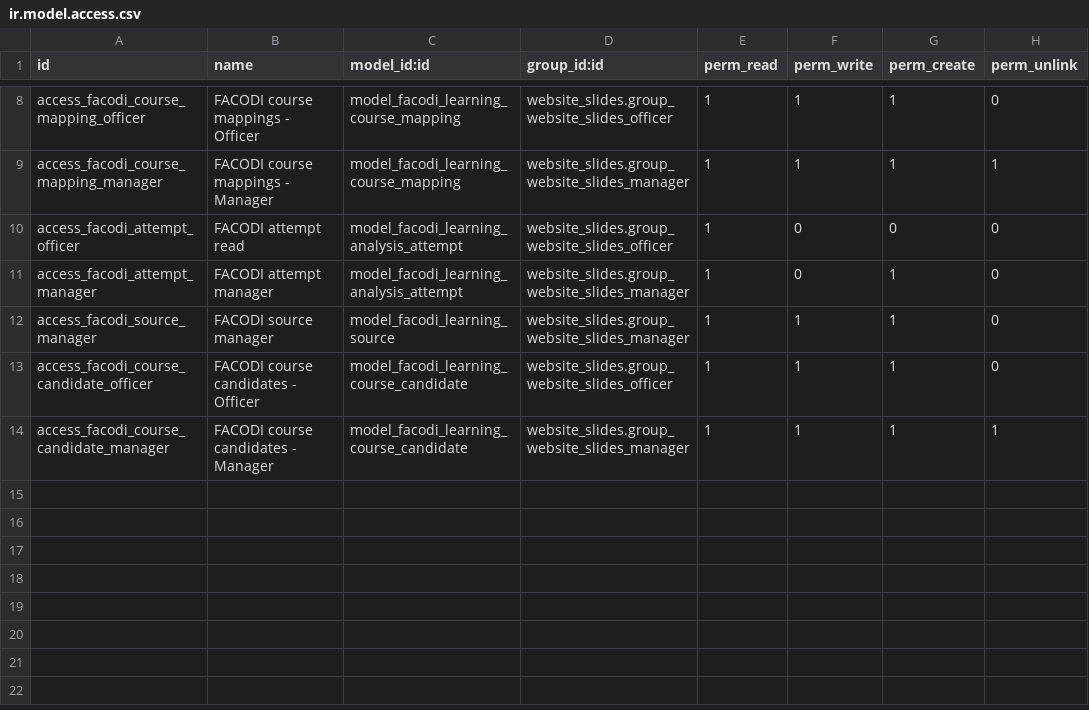
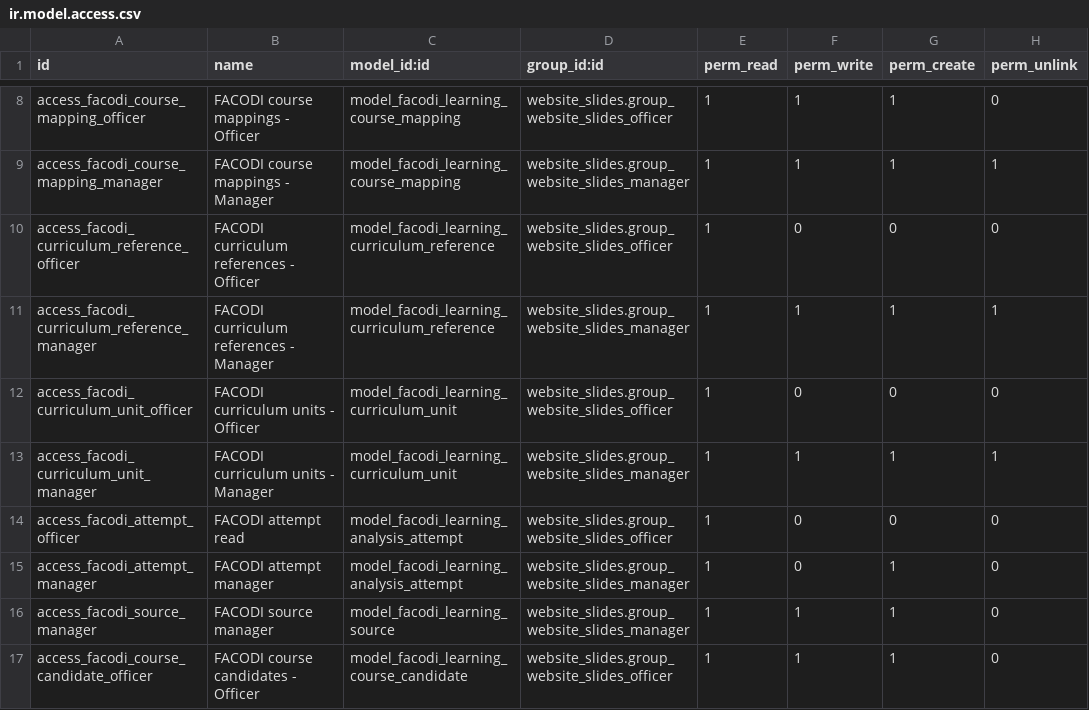
Before and after one commit to marcelo-m7/facodi-learning, a CSV file: facodi_learning/security/ir.model.access.csv, drawn as a sheet; only a part is shown, gaps mark what is left out; the shorter side is filled out with more unchanged rows; the diff names each change by its address in the sheet, - before the commit and + after, or states it on an @@ line.

Commit message:
feat: secure curriculum reference models

```diff
--- a/facodi_learning/security/ir.model.access.csv
+++ b/facodi_learning/security/ir.model.access.csv
+row 10: access_facodi_curriculum_reference_officer | FACODI curriculum references - Officer | model_facodi_learning_curriculum_reference | website_slides.group_website_slides_officer | 1 | 0 | 0 | 0
+row 11: access_facodi_curriculum_reference_manager | FACODI curriculum references - Manager | model_facodi_learning_curriculum_reference | website_slides.group_website_slides_manager | 1 | 1 | 1 | 1
+row 12: access_facodi_curriculum_unit_officer | FACODI curriculum units - Officer | model_facodi_learning_curriculum_unit | website_slides.group_website_slides_officer | 1 | 0 | 0 | 0
+row 13: access_facodi_curriculum_unit_manager | FACODI curriculum units - Manager | model_facodi_learning_curriculum_unit | website_slides.group_website_slides_manager | 1 | 1 | 1 | 1
```
